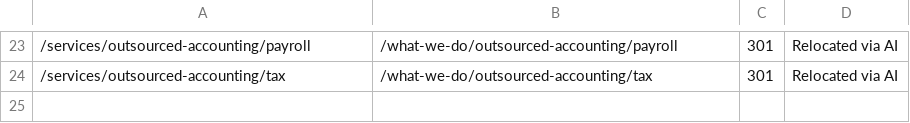
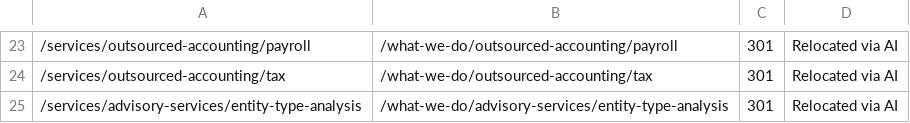
Before and after one commit to HankPantier/TruCount-CPA, a CSV file: content/redirects.csv, drawn as a sheet; only a part is shown, gaps mark what is left out; the diff names each change by its address in the sheet, - before the commit and + after, or states it on an @@ line.

```diff
--- a/content/redirects.csv
+++ b/content/redirects.csv
+row 25: /services/advisory-services/entity-type-analysis | /what-we-do/advisory-services/entity-type-analysis | 301 | Relocated via AI
```
